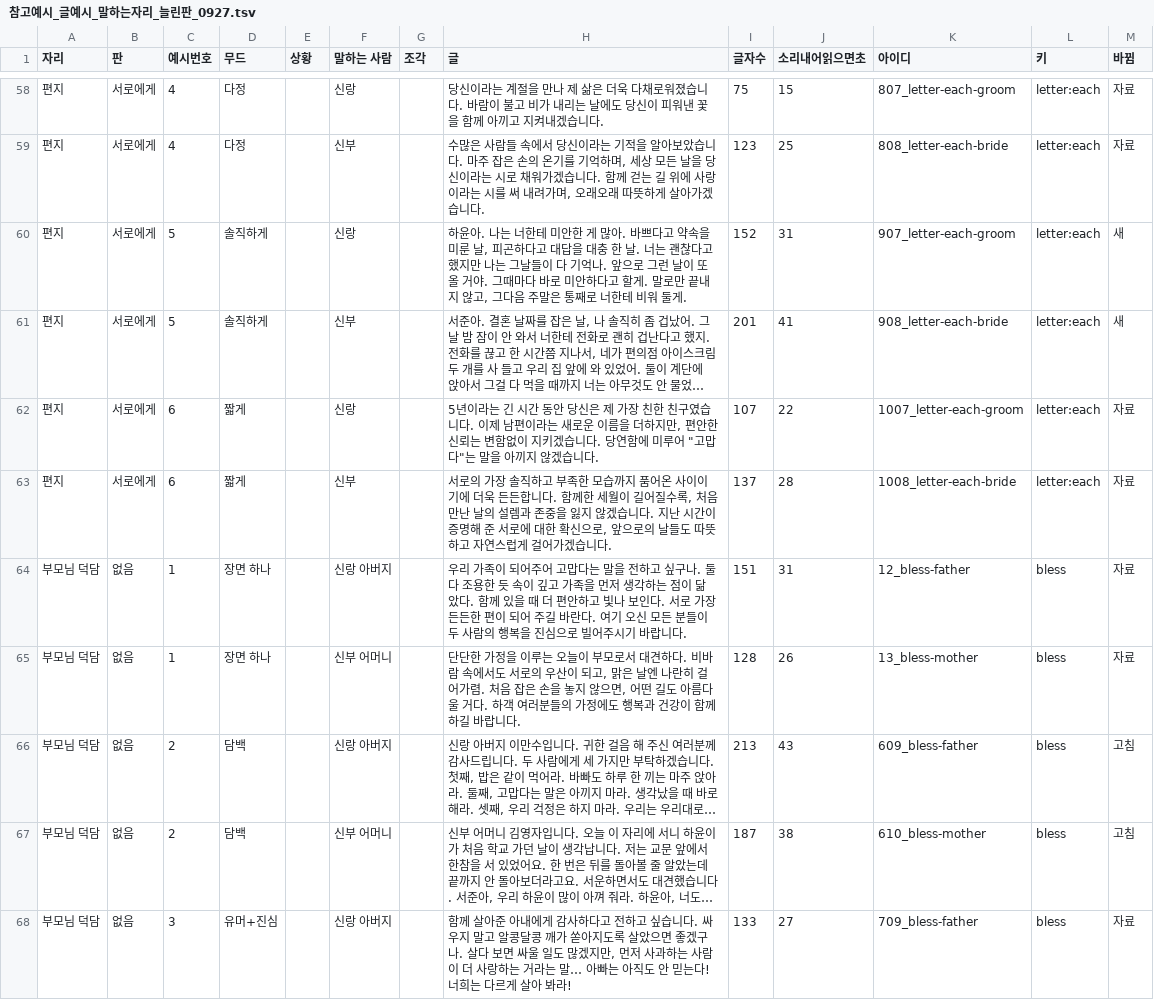
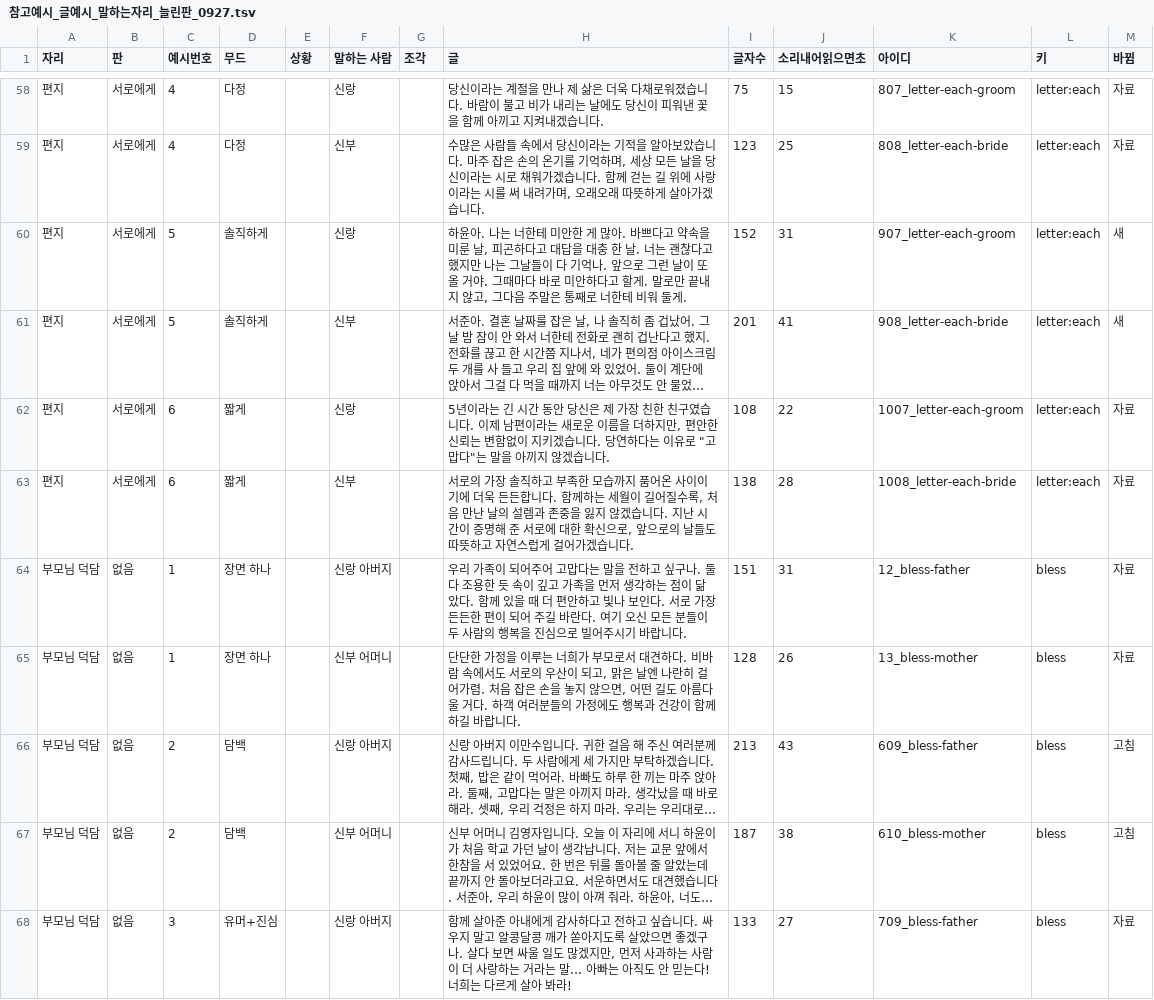
Before and after one commit to gtrddrt7706-cpu/momentedit-site, a TSV file: docs/plans/식순연구/참고예시_글예시_말하는자리_늘린판_0927.tsv, drawn as a sheet; only a part is shown, gaps mark what is left out; long unchanged cells end in …; the diff covers the shown part only; the diff names each change by its address in the sheet, - before the commit and + after, or states it on an @@ line.

```diff
--- a/docs/plans/식순연구/참고예시_글예시_말하는자리_늘린판_0927.tsv
+++ b/docs/plans/식순연구/참고예시_글예시_말하는자리_늘린판_0927.tsv
-H62 (글): …다. 당연함에 미루어 "고맙…
+H62 (글): …다. 당연하다는 이유로 "고맙…
-I62 (글자수): 107
+I62 (글자수): 108
-H63 (글): …다. 함께한 세월이…
+H63 (글): …다. 함께하는 세월이…
-I63 (글자수): 137
+I63 (글자수): 138
-H65 (글): …이루는 오늘이 부모로…
+H65 (글): …이루는 너희가 부모로…
```
Also changed, not shown: 47 edited cells elsewhere in this file, 5 other files.
